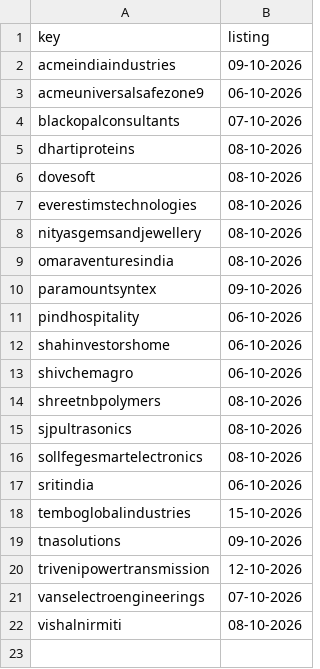
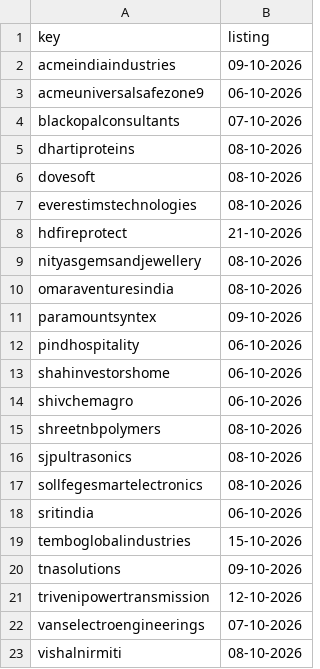
Before and after one commit to vineetsm999-byte/t2t-exit-tracker, a CSV file: bse_listings.csv, drawn as a sheet; the diff names each change by its address in the sheet, - before the commit and + after, or states it on an @@ line.

```diff
--- a/bse_listings.csv
+++ b/bse_listings.csv
+row 8: hdfireprotect | 21-10-2026
```
Also changed, not shown: 1 other file.
